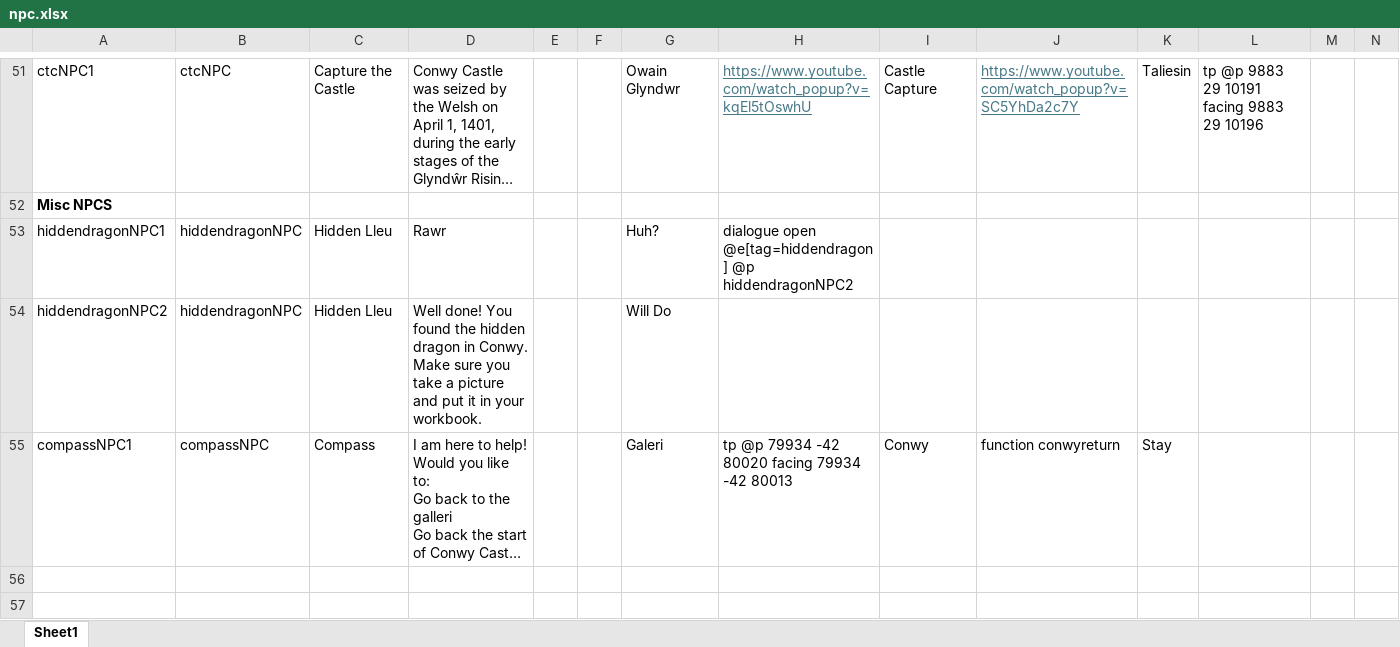
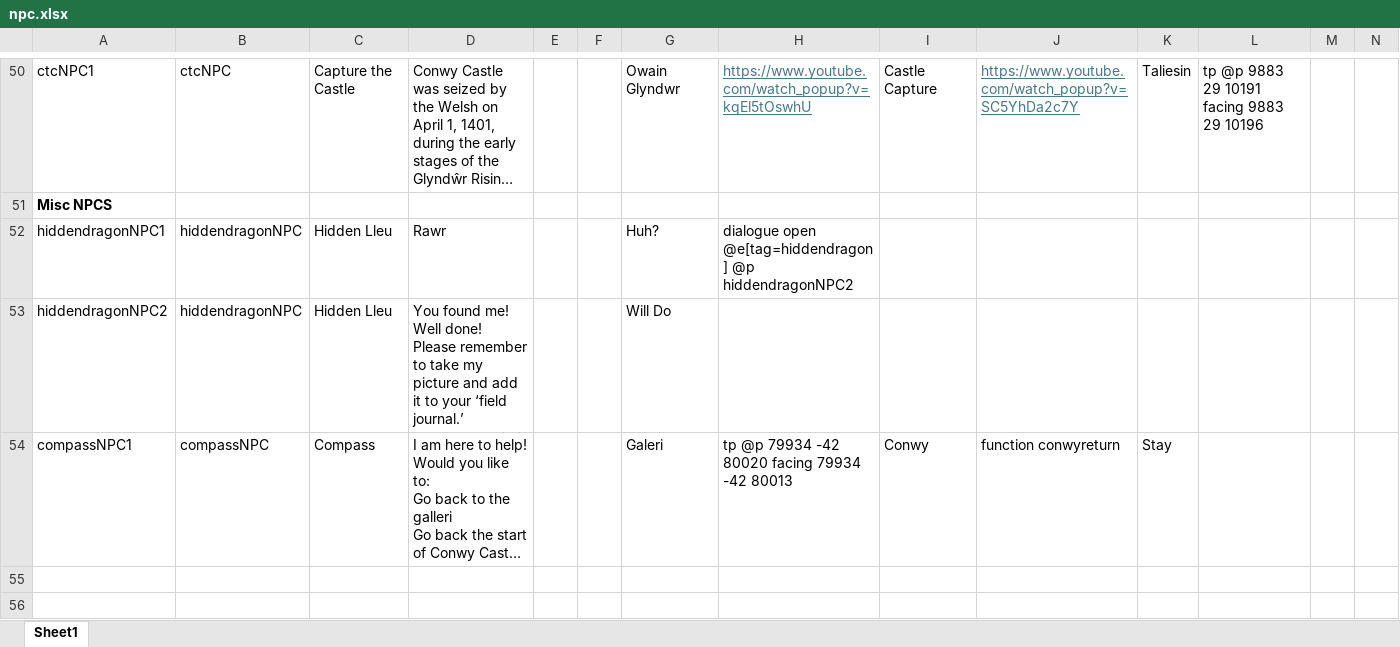
Before and after one commit to BlockBuilderJoe/Cadw-new, an Excel workbook: education/cadw_bp/dialogue/npc.xlsx, sheet Sheet1, drawn as a sheet; only a part is shown, gaps mark what is left out; long unchanged cells end in …; values as stored, in another font and other column widths than the file's, no borders; addresses are those after the commit; rows hold the shown columns only; the diff covers the shown part only; the diff names each change by its address in the sheet, - before the commit and + after, or states it on an @@ line.

```diff
--- a/education/cadw_bp/dialogue/npc.xlsx (sheet Sheet1)
+++ b/education/cadw_bp/dialogue/npc.xlsx (sheet Sheet1)
-D53: Well done! You found the hidden dragon in Conwy. Make sure you take a picture and put it in your workbook.
+D53: You found me! Well done! Please remember to take my picture and add it to your ‘field journal.’
+row 55: (empty)
+row 56: (empty)
```
Also changed, not shown: 3 added rows, 1 moved row, 33 edited cells and cell formats elsewhere in this sheet, 25 other files.
